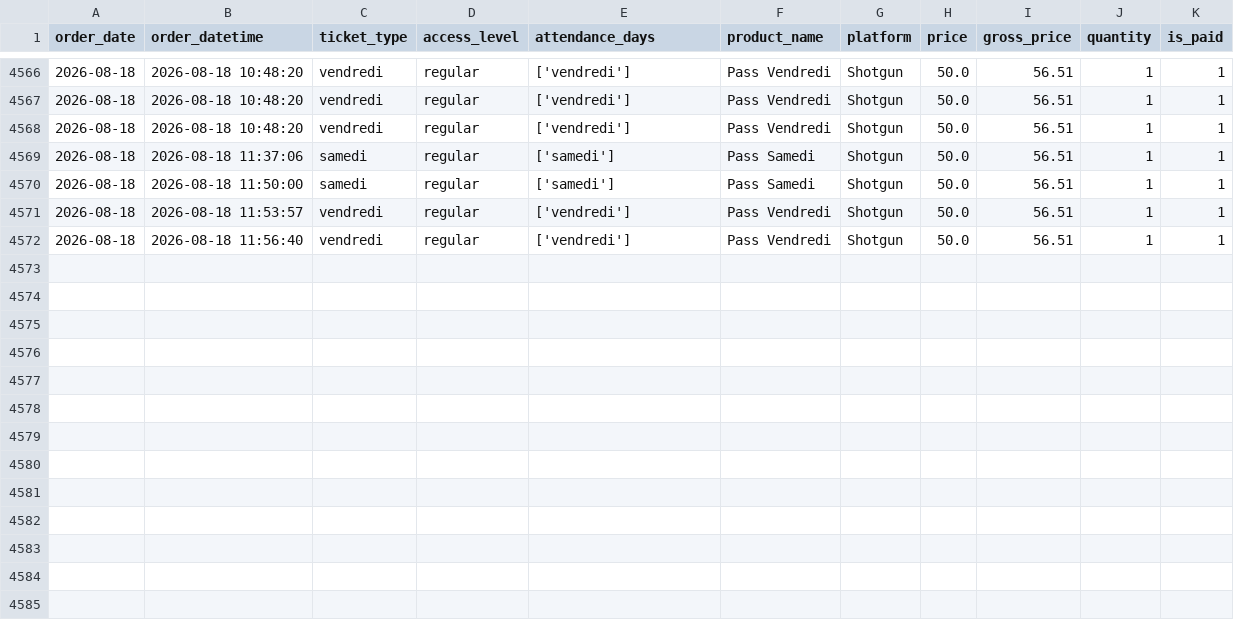
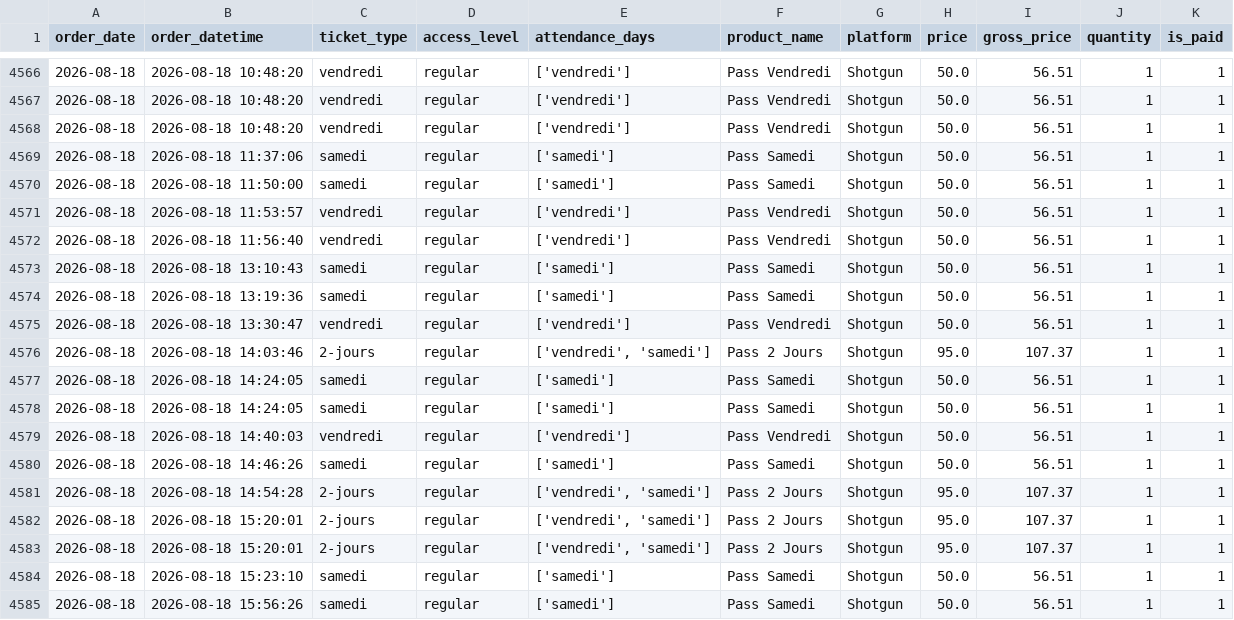
Before and after one commit to studio-ai2k/ticketing_api, a CSV file: data/rennes_2026_merged.csv, drawn as a sheet; only a part is shown, gaps mark what is left out.

```diff
--- a/data/rennes_2026_merged.csv
+++ b/data/rennes_2026_merged.csv
@@ -4572 +4572,14 @@ order_date,order_datetime,ticket_type,access_level,attendance_days,product_name,
 2026-08-18,2026-08-18 11:56:40,vendredi,regular,['vendredi'],Pass Vendredi,Shotgun,50.0,56.51,1,1
+2026-08-18,2026-08-18 13:10:43,samedi,regular,['samedi'],Pass Samedi,Shotgun,50.0,56.51,1,1
+2026-08-18,2026-08-18 13:19:36,samedi,regular,['samedi'],Pass Samedi,Shotgun,50.0,56.51,1,1
+2026-08-18,2026-08-18 13:30:47,vendredi,regular,['vendredi'],Pass Vendredi,Shotgun,50.0,56.51,1,1
+2026-08-18,2026-08-18 14:03:46,2-jours,regular,"['vendredi', 'samedi']",Pass 2 Jours,Shotgun,95.0,107.37,1,1
+2026-08-18,2026-08-18 14:24:05,samedi,regular,['samedi'],Pass Samedi,Shotgun,50.0,56.51,1,1
+2026-08-18,2026-08-18 14:24:05,samedi,regular,['samedi'],Pass Samedi,Shotgun,50.0,56.51,1,1
+2026-08-18,2026-08-18 14:40:03,vendredi,regular,['vendredi'],Pass Vendredi,Shotgun,50.0,56.51,1,1
+2026-08-18,2026-08-18 14:46:26,samedi,regular,['samedi'],Pass Samedi,Shotgun,50.0,56.51,1,1
+2026-08-18,2026-08-18 14:54:28,2-jours,regular,"['vendredi', 'samedi']",Pass 2 Jours,Shotgun,95.0,107.37,1,1
+2026-08-18,2026-08-18 15:20:01,2-jours,regular,"['vendredi', 'samedi']",Pass 2 Jours,Shotgun,95.0,107.37,1,1
+2026-08-18,2026-08-18 15:20:01,2-jours,regular,"['vendredi', 'samedi']",Pass 2 Jours,Shotgun,95.0,107.37,1,1
+2026-08-18,2026-08-18 15:23:10,samedi,regular,['samedi'],Pass Samedi,Shotgun,50.0,56.51,1,1
+2026-08-18,2026-08-18 15:56:26,samedi,regular,['samedi'],Pass Samedi,Shotgun,50.0,56.51,1,1
```
Also changed, not shown: data/bordeaux_oct_2026_merged.csv, data/geneve_2026_merged.csv, 9 other files.
